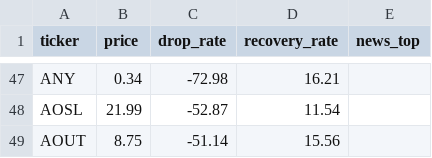
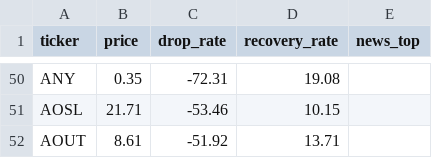
Before and after one commit to wldksdkqk0929-lang/Turnaround-Sniper, a CSV file: data/candidates_c.csv, drawn as a sheet; only a part is shown, gaps mark what is left out; addresses are those after the commit; the diff covers the shown part only; the diff names each change by its address in the sheet, - before the commit and + after, or states it on an @@ line.

```diff
--- a/data/candidates_c.csv
+++ b/data/candidates_c.csv
-B50 (price): 0.34
+B50 (price): 0.35
-C50 (drop_rate): -72.98
+C50 (drop_rate): -72.31
-D50 (recovery_rate): 16.21
+D50 (recovery_rate): 19.08
-B51 (price): 21.99
+B51 (price): 21.71
-C51 (drop_rate): -52.87
+C51 (drop_rate): -53.46
-D51 (recovery_rate): 11.54
+D51 (recovery_rate): 10.15
-B52 (price): 8.75
+B52 (price): 8.61
-C52 (drop_rate): -51.14
+C52 (drop_rate): -51.92
-D52 (recovery_rate): 15.56
+D52 (recovery_rate): 13.71
```
Also changed, not shown: 5 added rows, 2 removed rows and 86 edited cells elsewhere in this file, data/candidates_b.csv, 1 other file.
